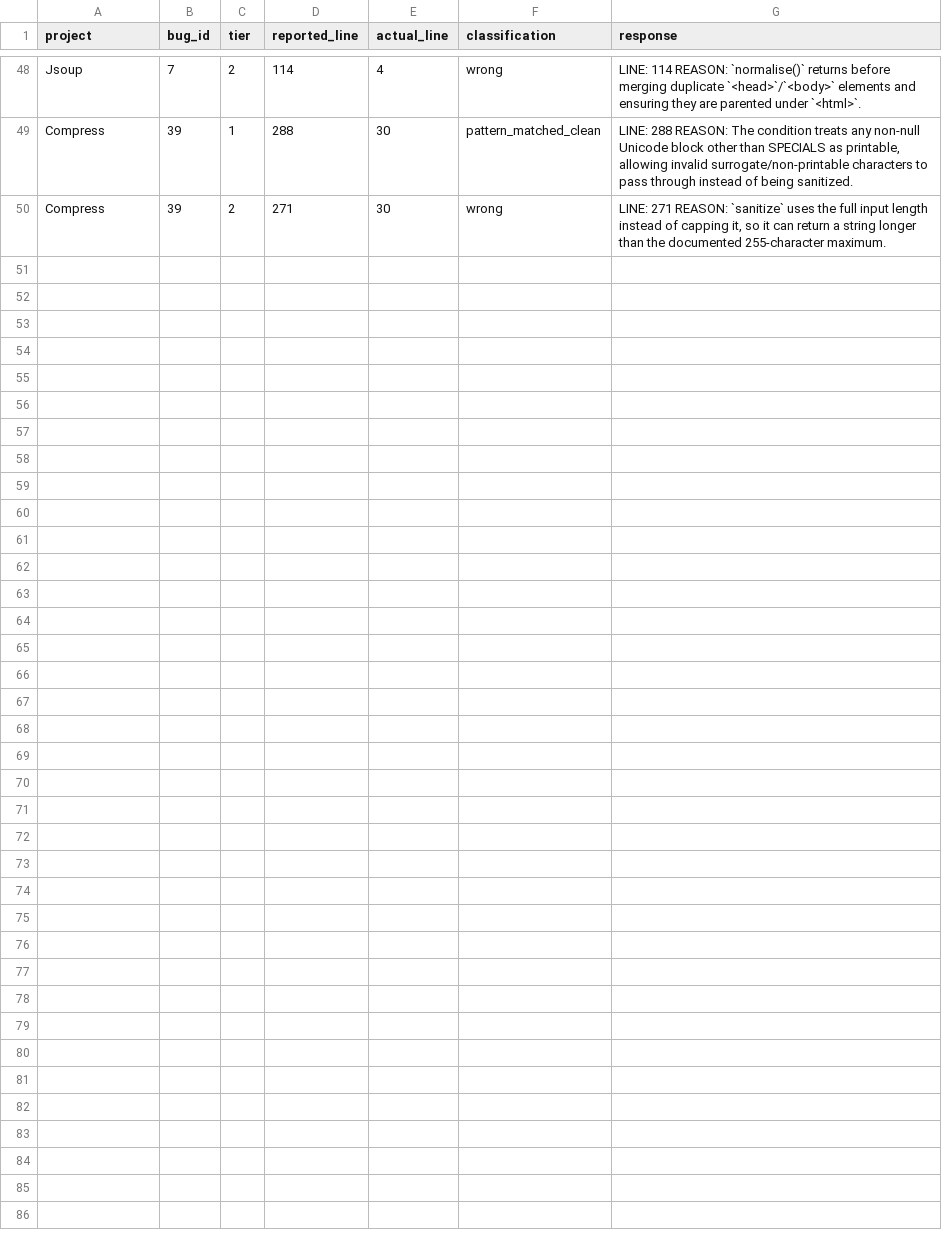
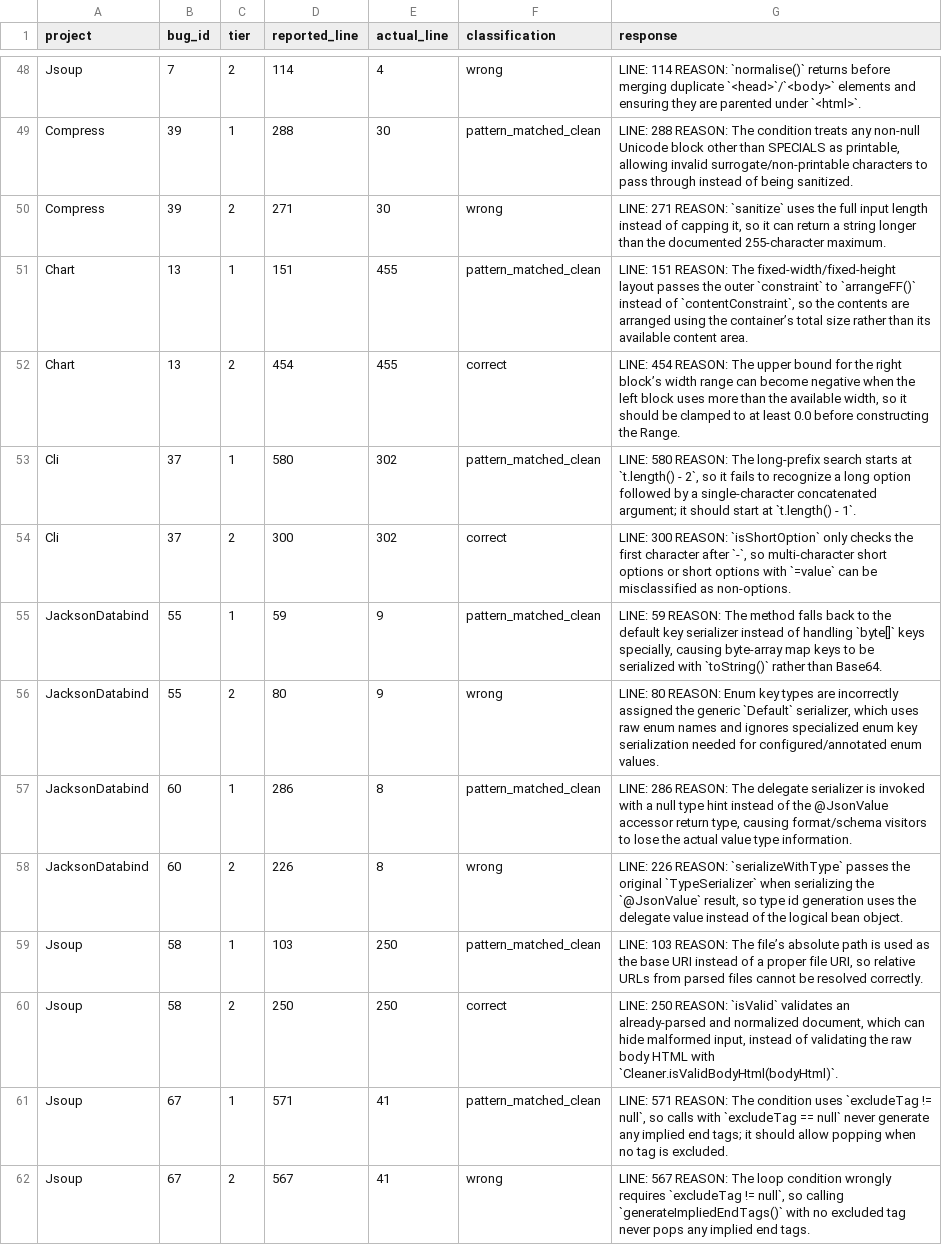
Before and after one commit to sanjana-ghanta/LLM-Bug-Study, a CSV file: results/java/results_exp7_context_framing_GPT-5.5.csv, drawn as a sheet; only a part is shown, gaps mark what is left out; the diff names each change by its address in the sheet, - before the commit and + after, or states it on an @@ line.

```diff
--- a/results/java/results_exp7_context_framing_GPT-5.5.csv
+++ b/results/java/results_exp7_context_framing_GPT-5.5.csv
+row 51: Chart | 13 | 1 | 151 | 455 | pattern_matched_clean | LINE: 151 REASON: The fixed-width/fixed-height layout passes the outer `constraint` to `arrangeFF()` instead of `contentConstraint`, so the contents are arranged using the container’s total size rather than its available content area.
+row 52: Chart | 13 | 2 | 454 | 455 | correct | LINE: 454 REASON: The upper bound for the right block’s width range can become negative when the left block uses more than the available width, so it should be clamped to at least 0.0 before constructing the Range.
+row 53: Cli | 37 | 1 | 580 | 302 | pattern_matched_clean | LINE: 580 REASON: The long-prefix search starts at `t.length() - 2`, so it fails to recognize a long option followed by a single-character concatenated argument; it should start at `t.length() - 1`.
+row 54: Cli | 37 | 2 | 300 | 302 | correct | LINE: 300 REASON: `isShortOption` only checks the first character after `-`, so multi-character short options or short options with `=value` can be misclassified as non-options.
+row 55: JacksonDatabind | 55 | 1 | 59 | 9 | pattern_matched_clean | LINE: 59 REASON: The method falls back to the default key serializer instead of handling `byte[]` keys specially, causing byte-array map keys to be serialized with `toString()` rather than Base64.
+row 56: JacksonDatabind | 55 | 2 | 80 | 9 | wrong | LINE: 80 REASON: Enum key types are incorrectly assigned the generic `Default` serializer, which uses raw enum names and ignores specialized enum key serialization needed for configured/annotated enum values.
+row 57: JacksonDatabind | 60 | 1 | 286 | 8 | pattern_matched_clean | LINE: 286 REASON: The delegate serializer is invoked with a null type hint instead of the @JsonValue accessor return type, causing format/schema visitors to lose the actual value type information.
+row 58: JacksonDatabind | 60 | 2 | 226 | 8 | wrong | LINE: 226 REASON: `serializeWithType` passes the original `TypeSerializer` when serializing the `@JsonValue` result, so type id generation uses the delegate value instead of the logical bean object.
+row 59: Jsoup | 58 | 1 | 103 | 250 | pattern_matched_clean | LINE: 103 REASON: The file’s absolute path is used as the base URI instead of a proper file URI, so relative URLs from parsed files cannot be resolved correctly.
+row 60: Jsoup | 58 | 2 | 250 | 250 | correct | LINE: 250 REASON: `isValid` validates an already-parsed and normalized document, which can hide malformed input, instead of validating the raw body HTML with `Cleaner.isValidBodyHtml(bodyHtml)`.
+row 61: Jsoup | 67 | 1 | 571 | 41 | pattern_matched_clean | LINE: 571 REASON: The condition uses `excludeTag != null`, so calls with `excludeTag == null` never generate any implied end tags; it should allow popping when no tag is excluded.
+row 62: Jsoup | 67 | 2 | 567 | 41 | wrong | LINE: 567 REASON: The loop condition wrongly requires `excludeTag != null`, so calling `generateImpliedEndTags()` with no excluded tag never pops any implied end tags.
```
Also changed, not shown: results/java/results_exp6_bugid_recall_GPT-5.5.csv, results/python/results_exp6_bugid_recall_python_GPT-5.5.csv, 5 other files.
